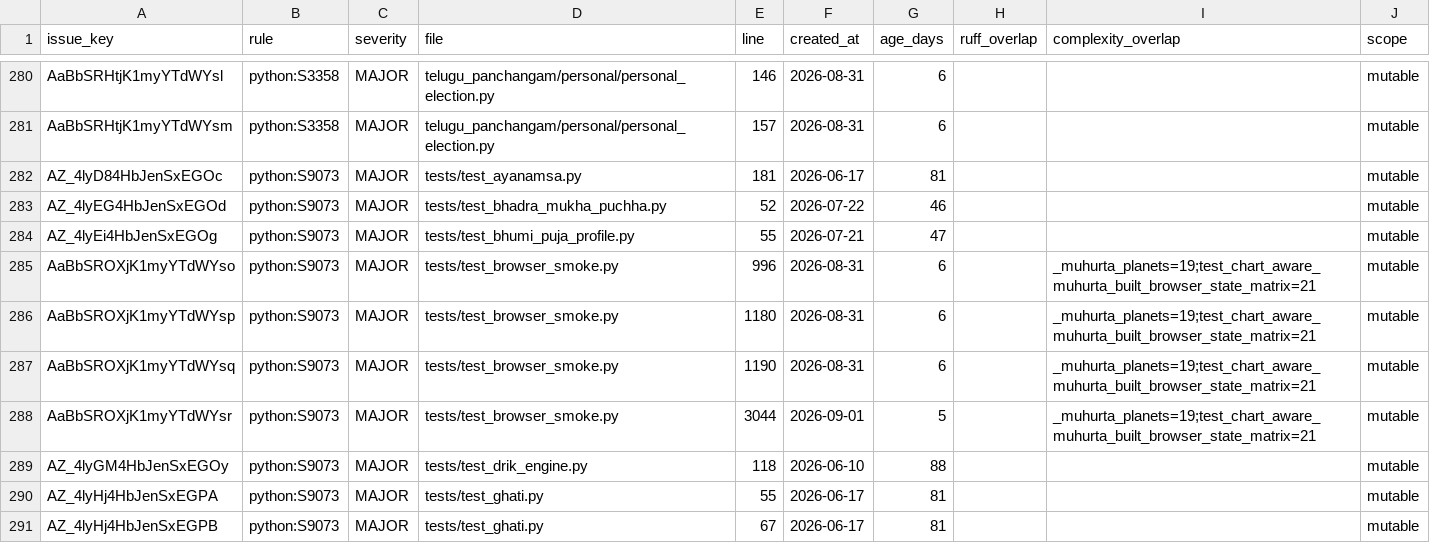
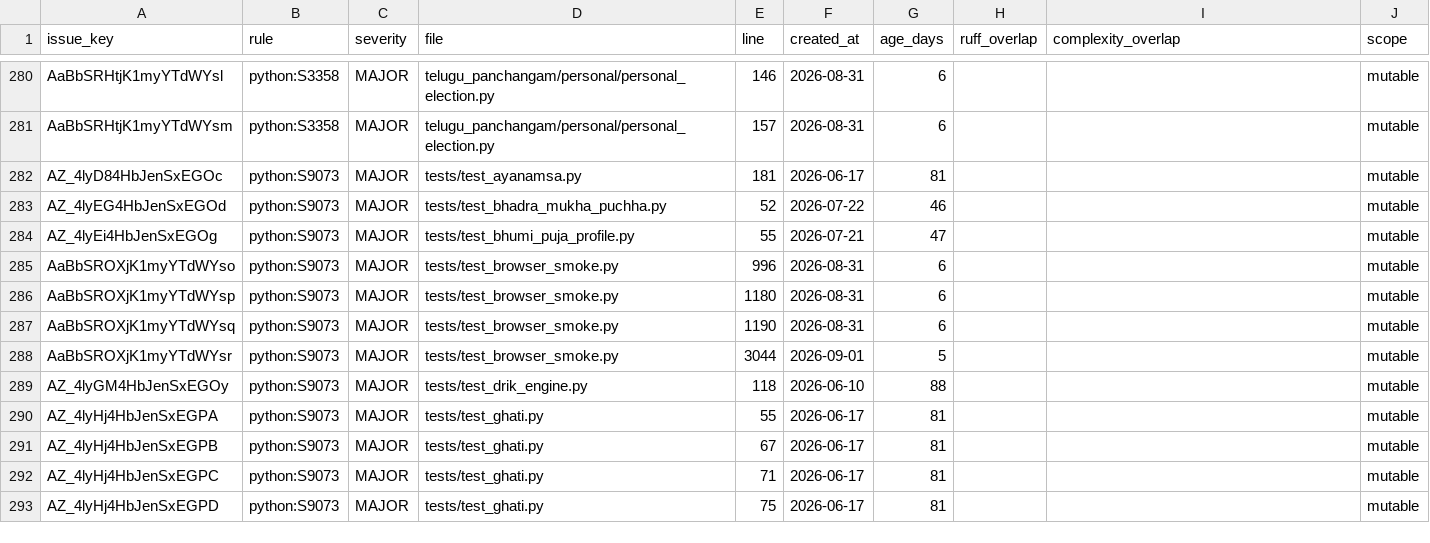
Before and after one commit to socraticsurge/telugu-calendar-utilities, a CSV file: docs/tracking/2026-09-06-sonar-code-smell-inventory.csv, drawn as a sheet; only a part is shown, gaps mark what is left out; the shorter side is filled out with more unchanged rows.

Commit message:
test: simplify browser state matrix

```diff
--- a/docs/tracking/2026-09-06-sonar-code-smell-inventory.csv
+++ b/docs/tracking/2026-09-06-sonar-code-smell-inventory.csv
@@ -284,6 +284,6 @@ AZ_4lyEG4HbJenSxEGOd,python:S9073,MAJOR,tests/test_bhadra_mukha_puchha.py,52,202
 AZ_4lyEi4HbJenSxEGOg,python:S9073,MAJOR,tests/test_bhumi_puja_profile.py,55,2026-07-21,47,,,mutable
-AaBbSROXjK1myYTdWYso,python:S9073,MAJOR,tests/test_browser_smoke.py,996,2026-08-31,6,,_muhurta_planets=19;test_chart_aware_muhurta_built_browser_state_matrix=21,mutable
-AaBbSROXjK1myYTdWYsp,python:S9073,MAJOR,tests/test_browser_smoke.py,1180,2026-08-31,6,,_muhurta_planets=19;test_chart_aware_muhurta_built_browser_state_matrix=21,mutable
-AaBbSROXjK1myYTdWYsq,python:S9073,MAJOR,tests/test_browser_smoke.py,1190,2026-08-31,6,,_muhurta_planets=19;test_chart_aware_muhurta_built_browser_state_matrix=21,mutable
-AaBbSROXjK1myYTdWYsr,python:S9073,MAJOR,tests/test_browser_smoke.py,3044,2026-09-01,5,,_muhurta_planets=19;test_chart_aware_muhurta_built_browser_state_matrix=21,mutable
+AaBbSROXjK1myYTdWYso,python:S9073,MAJOR,tests/test_browser_smoke.py,996,2026-08-31,6,,,mutable
+AaBbSROXjK1myYTdWYsp,python:S9073,MAJOR,tests/test_browser_smoke.py,1180,2026-08-31,6,,,mutable
+AaBbSROXjK1myYTdWYsq,python:S9073,MAJOR,tests/test_browser_smoke.py,1190,2026-08-31,6,,,mutable
+AaBbSROXjK1myYTdWYsr,python:S9073,MAJOR,tests/test_browser_smoke.py,3044,2026-09-01,5,,,mutable
 AZ_4lyGM4HbJenSxEGOy,python:S9073,MAJOR,tests/test_drik_engine.py,118,2026-06-10,88,,,mutable
```
Also changed, not shown: 2 other files.
